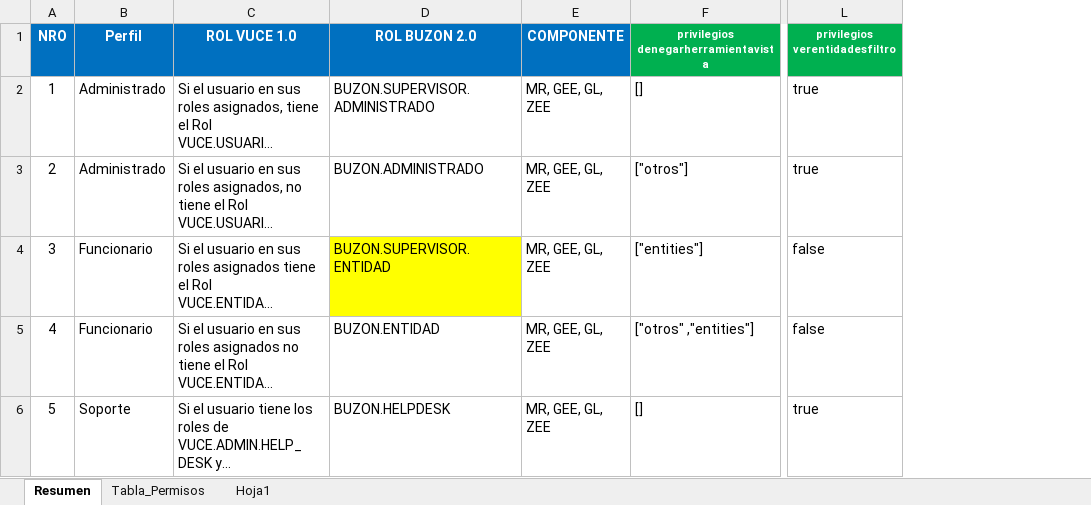
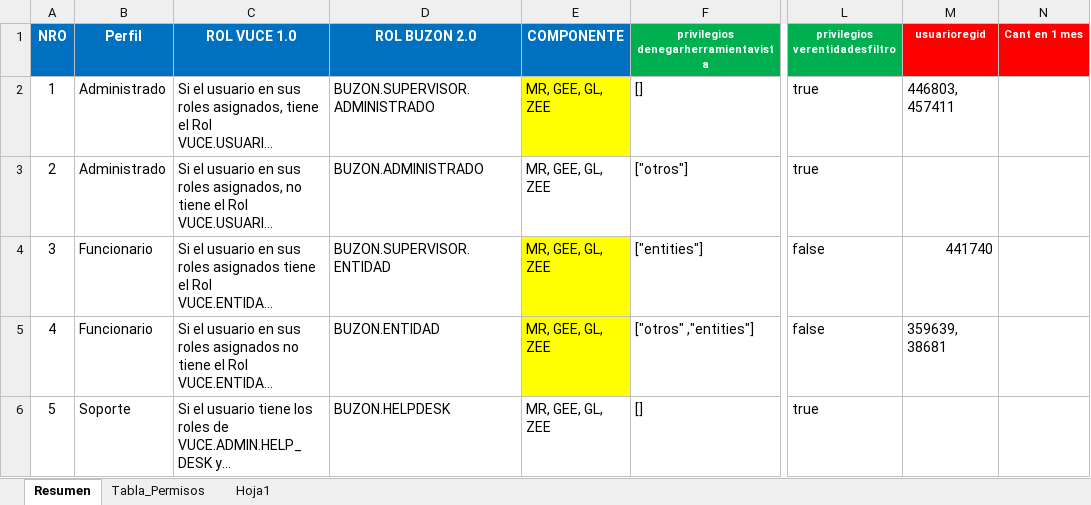
Before and after one commit to TheLastMVK/DocumentoVuce, an Excel workbook: PROYECTO BUZON/Matriz_Roles_Homologados_Buzon_Electronico_2.0.xlsx, sheet Resumen, drawn as a sheet; only a part is shown, gaps mark what is left out; long unchanged cells end in …; values as stored, in another font and other column widths than the file's, no borders; the diff names each change by its address in the sheet, - before the commit and + after, or states it on an @@ line.

```diff
--- a/PROYECTO BUZON/Matriz_Roles_Homologados_Buzon_Electronico_2.0.xlsx (sheet Resumen)
+++ b/PROYECTO BUZON/Matriz_Roles_Homologados_Buzon_Electronico_2.0.xlsx (sheet Resumen)
+column M (usuarioregid), rows 2-5: 446803, 457411 |  | 441740 | 359639, 38681
+column N (Cant en 1 mes), empty
-E2 fill: none
+E2 fill: #FFFF00
-D4 fill: #FFFF00
+D4 fill: none
-E4:E5 fill: none
+E4:E5 fill: #FFFF00
```
Also changed, not shown: 5 other files.
